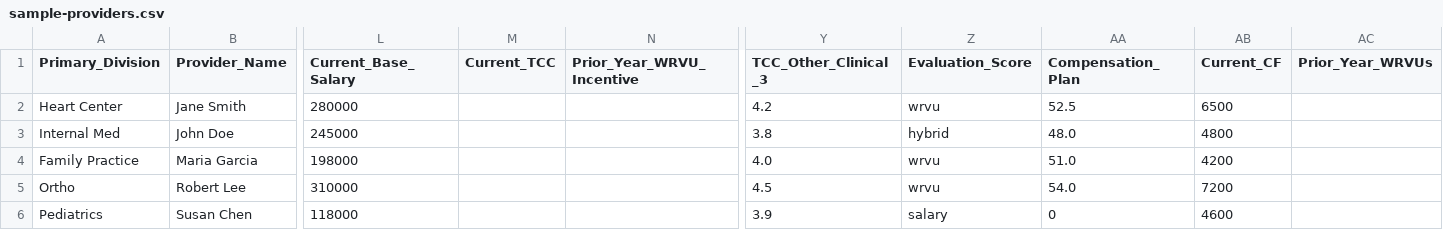
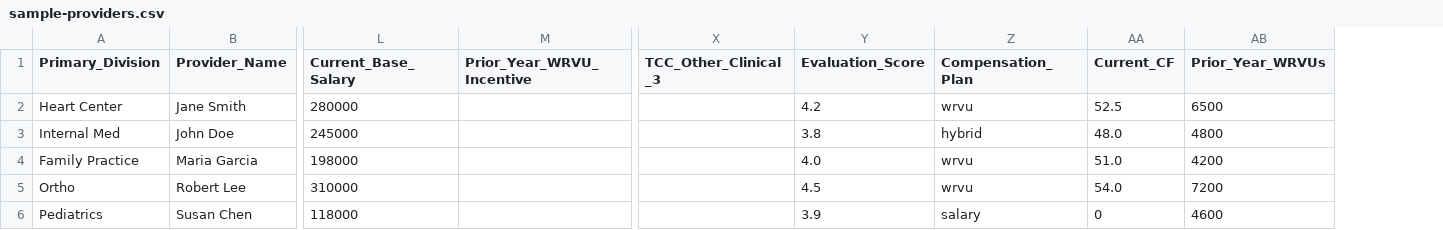
Before and after one commit to WiesHerd/Annual_Salary_Increases, a CSV file: public/sample-providers.csv, drawn as a sheet; only a part is shown, gaps mark what is left out; removed rows and columns are numbered as before the commit, all else as after; the diff names each change by its address in the sheet, - before the commit and + after, or states it on an @@ line.

```diff
--- a/public/sample-providers.csv
+++ b/public/sample-providers.csv
-column M (Current_TCC), empty
-X2 (TCC_Other_Clinical_3): 4.2
+X2 (TCC_Other_Clinical_3): (empty)
-Y2 (Evaluation_Score): wrvu
+Y2 (Evaluation_Score): 4.2
-Z2 (Compensation_Plan): 52.5
+Z2 (Compensation_Plan): wrvu
-AA2 (Current_CF): 6500
+AA2 (Current_CF): 52.5
-AB2 (Prior_Year_WRVUs): (empty)
+AB2 (Prior_Year_WRVUs): 6500
-X3 (TCC_Other_Clinical_3): 3.8
+X3 (TCC_Other_Clinical_3): (empty)
-Y3 (Evaluation_Score): hybrid
+Y3 (Evaluation_Score): 3.8
-Z3 (Compensation_Plan): 48.0
+Z3 (Compensation_Plan): hybrid
-AA3 (Current_CF): 4800
+AA3 (Current_CF): 48.0
-AB3 (Prior_Year_WRVUs): (empty)
+AB3 (Prior_Year_WRVUs): 4800
-X4 (TCC_Other_Clinical_3): 4.0
+X4 (TCC_Other_Clinical_3): (empty)
-Y4 (Evaluation_Score): wrvu
+Y4 (Evaluation_Score): 4.0
-Z4 (Compensation_Plan): 51.0
+Z4 (Compensation_Plan): wrvu
-AA4 (Current_CF): 4200
+AA4 (Current_CF): 51.0
-AB4 (Prior_Year_WRVUs): (empty)
+AB4 (Prior_Year_WRVUs): 4200
-X5 (TCC_Other_Clinical_3): 4.5
+X5 (TCC_Other_Clinical_3): (empty)
-Y5 (Evaluation_Score): wrvu
+Y5 (Evaluation_Score): 4.5
-Z5 (Compensation_Plan): 54.0
+Z5 (Compensation_Plan): wrvu
-AA5 (Current_CF): 7200
+AA5 (Current_CF): 54.0
-AB5 (Prior_Year_WRVUs): (empty)
+AB5 (Prior_Year_WRVUs): 7200
-X6 (TCC_Other_Clinical_3): 3.9
+X6 (TCC_Other_Clinical_3): (empty)
-Y6 (Evaluation_Score): salary
+Y6 (Evaluation_Score): 3.9
-Z6 (Compensation_Plan): 0
+Z6 (Compensation_Plan): salary
-AA6 (Current_CF): 4600
+AA6 (Current_CF): 0
-AB6 (Prior_Year_WRVUs): (empty)
+AB6 (Prior_Year_WRVUs): 4600
```
Also changed, not shown: 19 other files.
